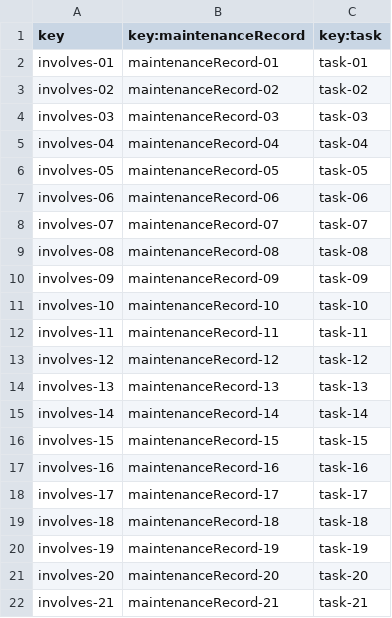
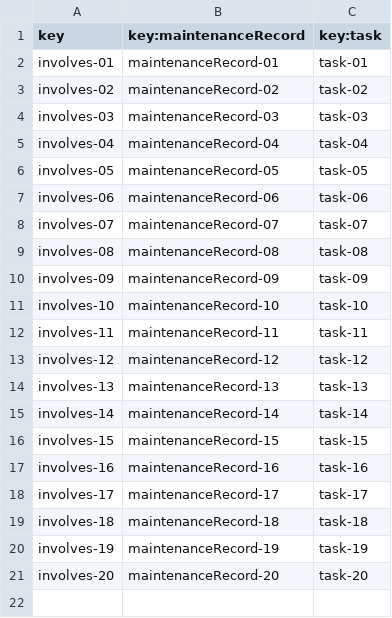
Before and after one commit to javsorbla/Acme-ANS-D03, a CSV file: src/main/resources/WEB-INF/data/sample/involves.csv, drawn as a sheet.

Commit message:
involves.csv completed

```diff
--- a/src/main/resources/WEB-INF/data/sample/involves.csv
+++ b/src/main/resources/WEB-INF/data/sample/involves.csv
@@ -21,2 +21 @@ involves-19,maintenanceRecord-19,task-19
 involves-20,maintenanceRecord-20,task-20
-involves-21,maintenanceRecord-21,task-21
```
